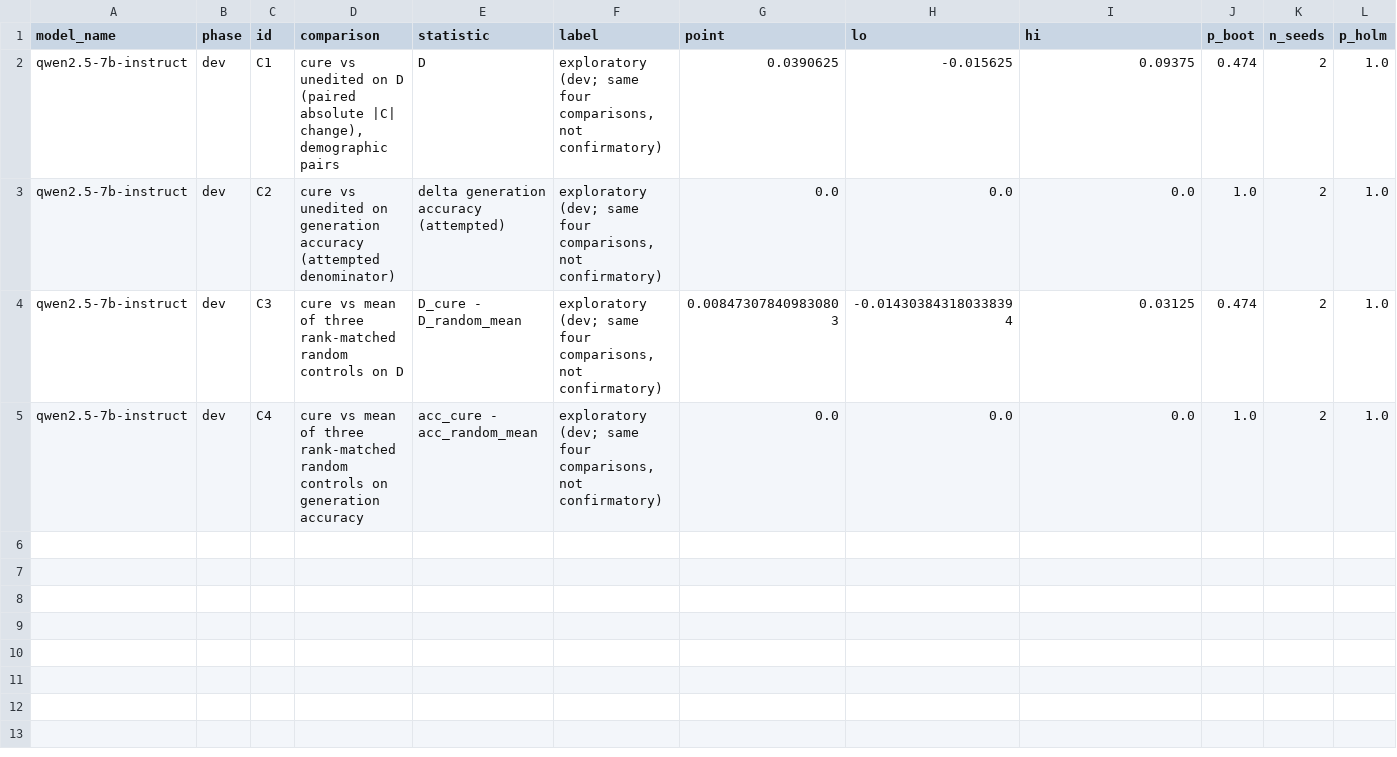
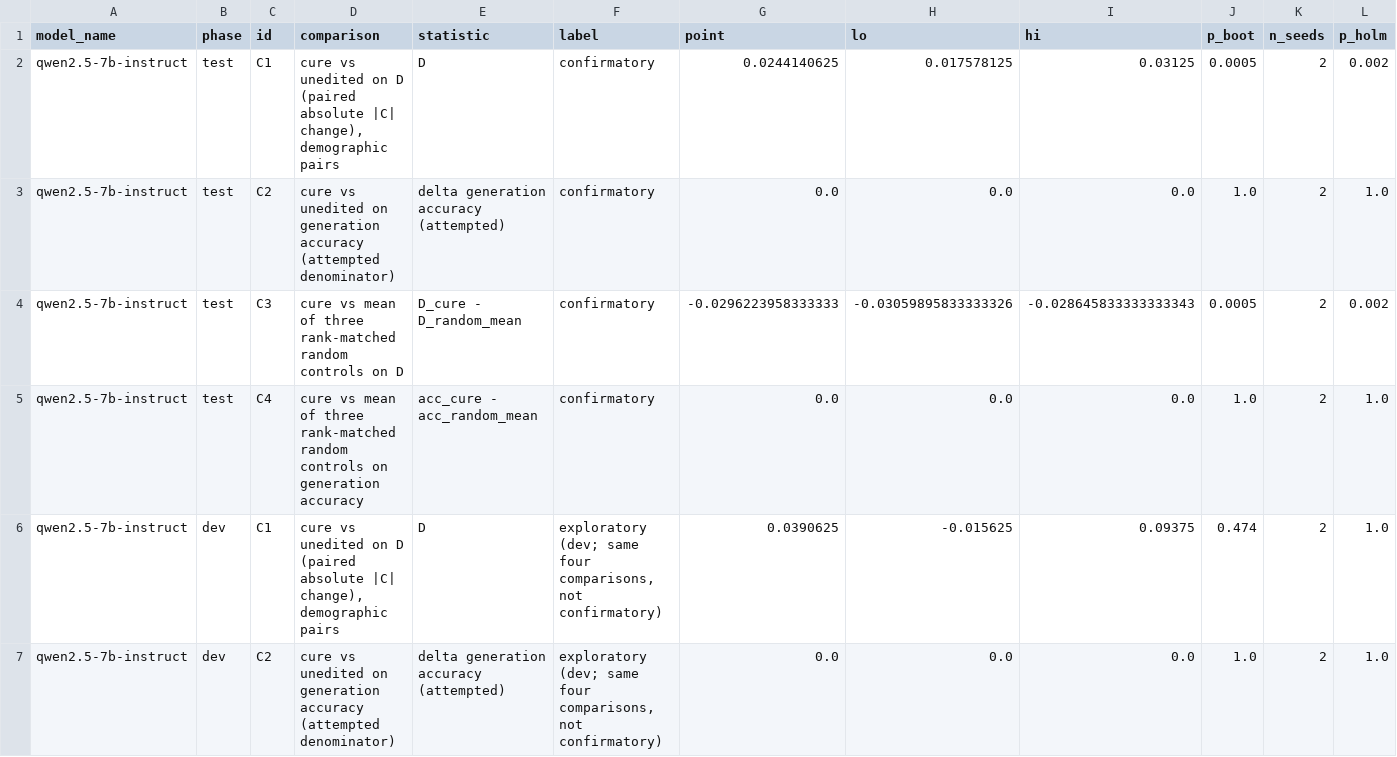
Before and after one commit to DevDaring/Cure_Audit_Benchmark, a CSV file: Code/CURE/results/v2_smoke_qwen2.5-7b-instruct/p2_confirmatory.csv, drawn as a sheet; only a part is shown; the shorter side is filled out with more unchanged rows; rows hold the shown columns only; the diff names each change by its address in the sheet, - before the commit and + after, or states it on an @@ line.

Commit message:
ext-results[qwen2.5-7b-instruct]: [smoke] P2 test

```diff
--- a/Code/CURE/results/v2_smoke_qwen2.5-7b-instruct/p2_confirmatory.csv
+++ b/Code/CURE/results/v2_smoke_qwen2.5-7b-instruct/p2_confirmatory.csv
+row 2: qwen2.5-7b-instruct | test | C1 | cure vs unedited on D (paired absolute |C| change), demographic pairs | D | confirmatory | 0.0244140625 | 0.017578125 | 0.03125 | 0.0005 | 2 | 0.002
+row 3: qwen2.5-7b-instruct | test | C2 | cure vs unedited on generation accuracy (attempted denominator) | delta generation accuracy (attempted) | confirmatory | 0.0 | 0.0 | 0.0 | 1.0 | 2 | 1.0
+row 4: qwen2.5-7b-instruct | test | C3 | cure vs mean of three rank-matched random controls on D | D_cure - D_random_mean | confirmatory | -0.0296223958333333 | -0.03059895833333326 | -0.028645833333333343 | 0.0005 | 2 | 0.002
+row 5: qwen2.5-7b-instruct | test | C4 | cure vs mean of three rank-matched random controls on generation accuracy | acc_cure - acc_random_mean | confirmatory | 0.0 | 0.0 | 0.0 | 1.0 | 2 | 1.0
```
Also changed, not shown: 4 other files.
